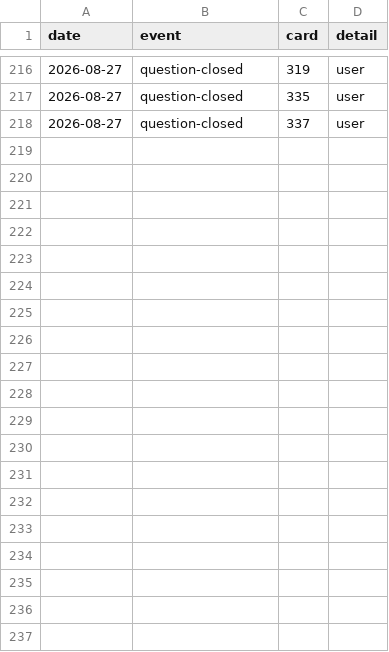
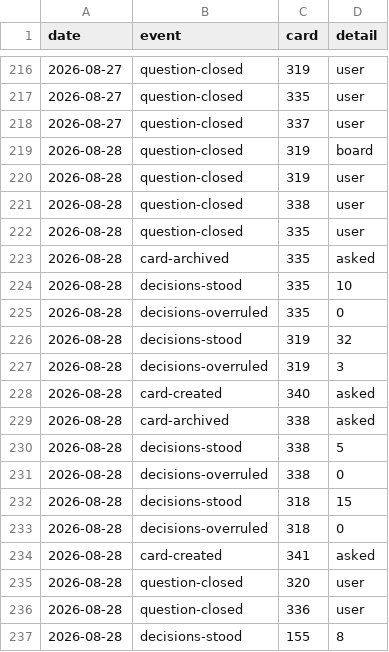
Before and after one commit to ai4kanban/ai4kanban, a CSV file: docs/kanban/record.csv, drawn as a sheet; only a part is shown, gaps mark what is left out; the diff covers the shown part only; the diff names each change by its address in the sheet, - before the commit and + after, or states it on an @@ line.

Commit message:
docs(kanban): update docs, add daily records, and archive old todos
- Bump the next task ID from 340 to 346
- Add 2026-08-28 daily metrics and task entries to metrics.csv and record.csv
- Update privacy, cloud, skill, and local UI documentation to reflect new cloud notifications, auto-refine behavior, and harness runtime changes
- Remove outdated completed todo cards from the docs/todo directory

```diff
--- a/docs/kanban/record.csv
+++ b/docs/kanban/record.csv
+row 219: 2026-08-28 | question-closed | 319 | board
+row 220: 2026-08-28 | question-closed | 319 | user
+row 221: 2026-08-28 | question-closed | 338 | user
+row 222: 2026-08-28 | question-closed | 335 | user
+row 223: 2026-08-28 | card-archived | 335 | asked
+row 224: 2026-08-28 | decisions-stood | 335 | 10
+row 225: 2026-08-28 | decisions-overruled | 335 | 0
+row 226: 2026-08-28 | decisions-stood | 319 | 32
+row 227: 2026-08-28 | decisions-overruled | 319 | 3
+row 228: 2026-08-28 | card-created | 340 | asked
+row 229: 2026-08-28 | card-archived | 338 | asked
+row 230: 2026-08-28 | decisions-stood | 338 | 5
+row 231: 2026-08-28 | decisions-overruled | 338 | 0
+row 232: 2026-08-28 | decisions-stood | 318 | 15
+row 233: 2026-08-28 | decisions-overruled | 318 | 0
+row 234: 2026-08-28 | card-created | 341 | asked
+row 235: 2026-08-28 | question-closed | 320 | user
+row 236: 2026-08-28 | question-closed | 336 | user
+row 237: 2026-08-28 | decisions-stood | 155 | 8
```
Also changed, not shown: 19 added rows elsewhere in this file, docs/kanban/metrics.csv, 20 other files.
